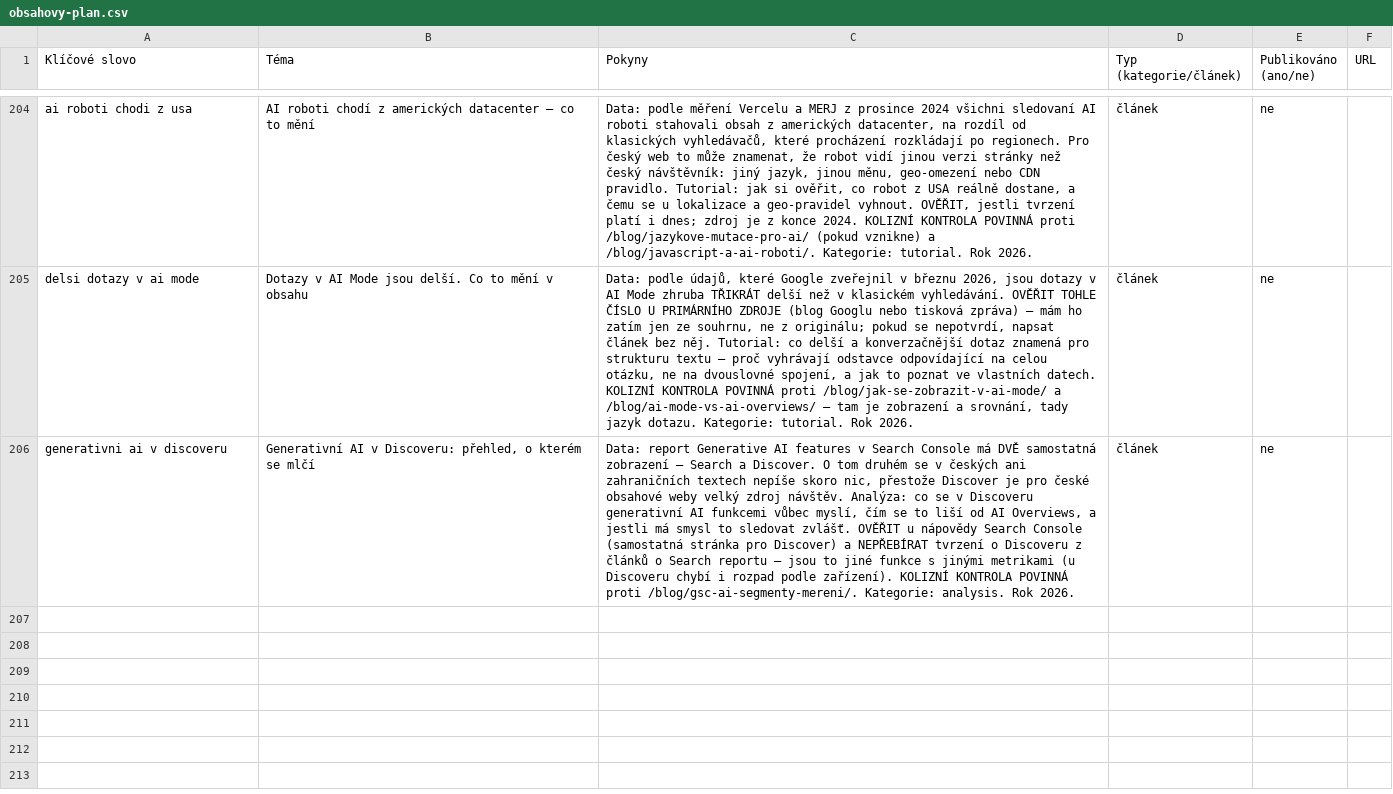
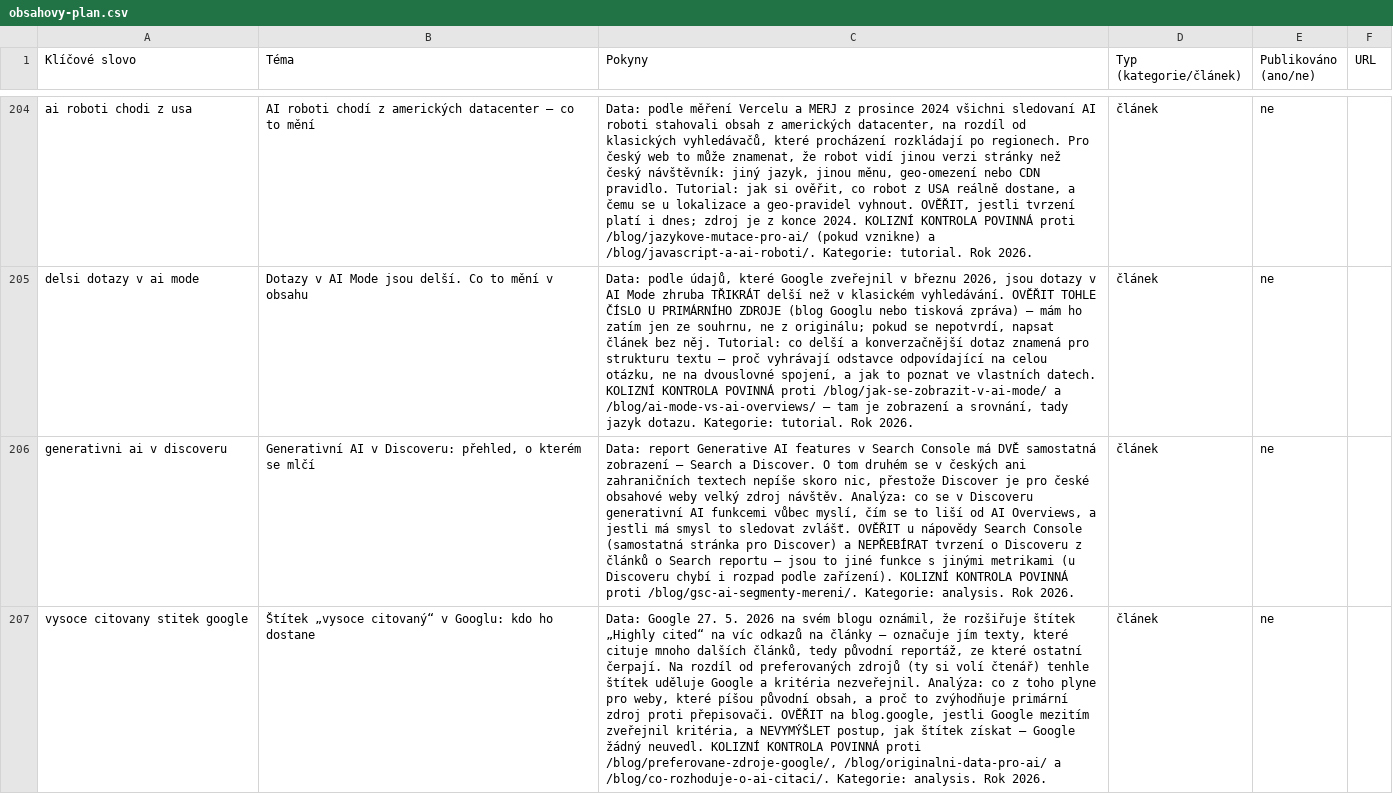
Before and after one commit to ultron-sniperdesign/aiseo-optimalizace, a CSV file: blogger/obsahovy-plan.csv, drawn as a sheet; only a part is shown, gaps mark what is left out; the diff covers the shown part only; the diff names each change by its address in the sheet, - before the commit and + after, or states it on an @@ line.

```diff
--- a/blogger/obsahovy-plan.csv
+++ b/blogger/obsahovy-plan.csv
+row 207: vysoce citovany stitek google | Štítek „vysoce citovaný“ v Googlu: kdo ho dostane | Data: Google 27. 5. 2026 na svém blogu oznámil, že rozšiřuje štítek „Highly cited“ na víc odkazů na články — označuje jím texty, které cituje mnoho dalších článků, tedy původní reportáž, ze které ostatní čerpají. Na rozdíl od preferovaných zdrojů (ty si volí čtenář) tenhle štítek uděluje Google a kritéria nezveřejnil. Analýza: co z toho plyne pro weby, které píšou původní obsah, a proč to zvýhodňuje primární zdroj proti přepisovači. OVĚŘIT na blog.google, jestli Google mezitím zveřejnil kritéria, a NEVYMÝŠLET postup, jak štítek získat — Google žádný neuvedl. KOLIZNÍ KONTROLA POVINNÁ proti /blog/preferovane-zdroje-google/, /blog/originalni-data-pro-ai/ a /blog/co-rozhoduje-o-ai-citaci/. Kategorie: analysis. Rok 2026. | článek | ne
```
Also changed, not shown: 1 added row and 2 edited cells elsewhere in this file, 6 other files.
